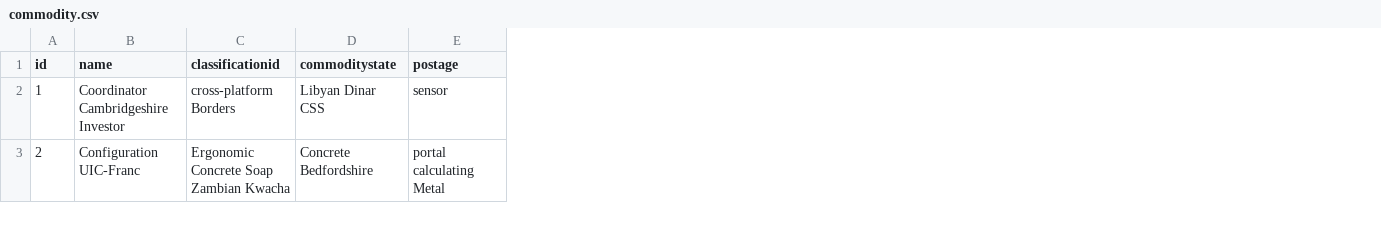
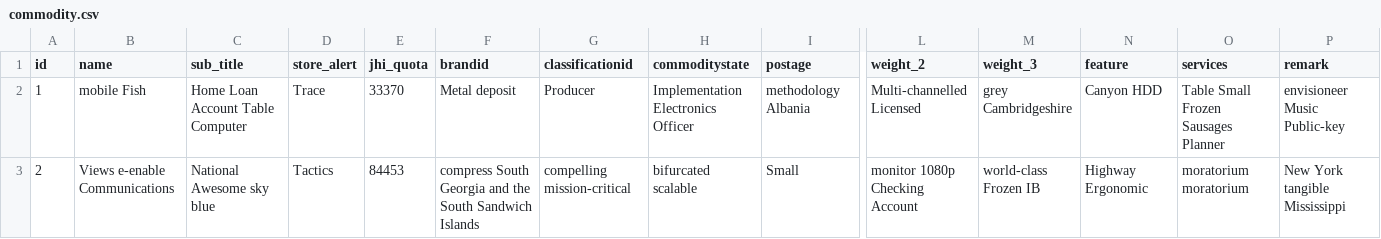
Before and after one commit to hupig-cn/sys-shopmall, a CSV file: src/main/resources/config/liquibase/data/commodity.csv, drawn as a sheet; only a part is shown, gaps mark what is left out; addresses are those after the commit; the diff covers the shown part only; the diff names each change by its address in the sheet, - before the commit and + after, or states it on an @@ line.

Commit message:
commodity新加字段

```diff
--- a/src/main/resources/config/liquibase/data/commodity.csv
+++ b/src/main/resources/config/liquibase/data/commodity.csv
+column C (sub_title), rows 2-3: Home Loan Account Table Computer | National Awesome sky blue
+column D (store_alert), rows 2-3: Trace | Tactics
+column E (jhi_quota), rows 2-3: 33370 | 84453
+column F (brandid), rows 2-3: Metal deposit | compress South Georgia and the South Sandwich Islands
+column L (weight_2), rows 2-3: Multi-channelled Licensed | monitor 1080p Checking Account
+column M (weight_3), rows 2-3: grey Cambridgeshire | world-class Frozen IB
+column N (feature), rows 2-3: Canyon HDD | Highway Ergonomic
+column O (services), rows 2-3: Table Small Frozen Sausages Planner | moratorium moratorium
+column P (remark), rows 2-3: envisioneer Music Public-key | New York tangible Mississippi
-B2 (name): Coordinator Cambridgeshire Investor
+B2 (name): mobile Fish
-G2 (classificationid): cross-platform Borders
+G2 (classificationid): Producer
-H2 (commoditystate): Libyan Dinar CSS
+H2 (commoditystate): Implementation Electronics Officer
-I2 (postage): sensor
+I2 (postage): methodology Albania
-B3 (name): Configuration UIC-Franc
+B3 (name): Views e-enable Communications
-G3 (classificationid): Ergonomic Concrete Soap Zambian Kwacha
+G3 (classificationid): compelling mission-critical
-H3 (commoditystate): Concrete Bedfordshire
+H3 (commoditystate): bifurcated scalable
-I3 (postage): portal calculating Metal
+I3 (postage): Small
```
Also changed, not shown: 117 edited cells elsewhere in this file, 4 other files.
